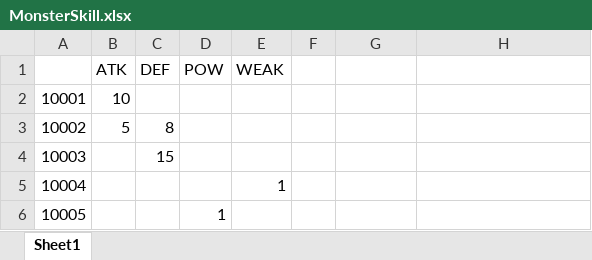
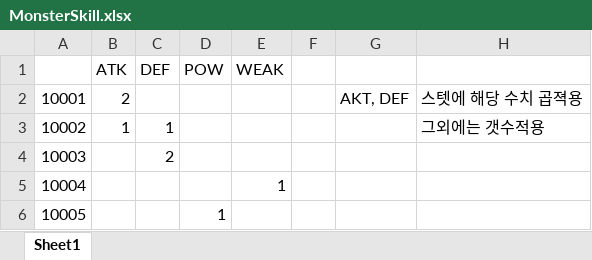
Before and after one commit to MikangMark/Sls, an Excel workbook: Assets/Excel/MonsterSkill.xlsx, sheet Sheet1, drawn as a sheet; values as stored, in another font and other column widths than the file's, no borders; the diff names each change by its address in the sheet, - before the commit and + after, or states it on an @@ line.

```diff
--- a/Assets/Excel/MonsterSkill.xlsx (sheet Sheet1)
+++ b/Assets/Excel/MonsterSkill.xlsx (sheet Sheet1)
-B2 (ATK): 10
+B2 (ATK): 2
-G2: (empty)
+G2: AKT, DEF
-H2: (empty)
+H2: 스텟에 해당 수치 곱젹용
-B3 (ATK): 5
+B3 (ATK): 1
-C3 (DEF): 8
+C3 (DEF): 1
-H3: (empty)
+H3: 그외에는 갯수적용
-C4 (DEF): 15
+C4 (DEF): 2
```
Also changed, not shown: 6 other files.
